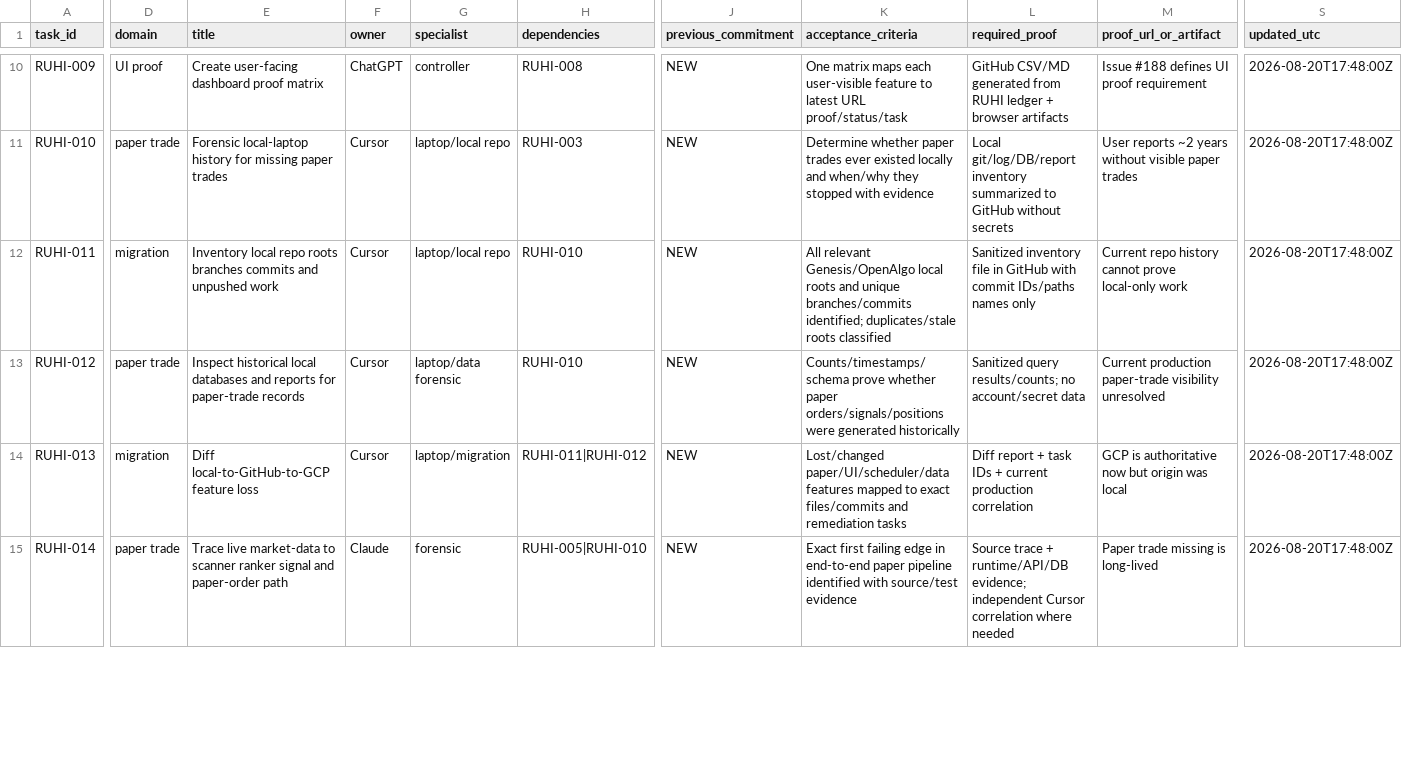
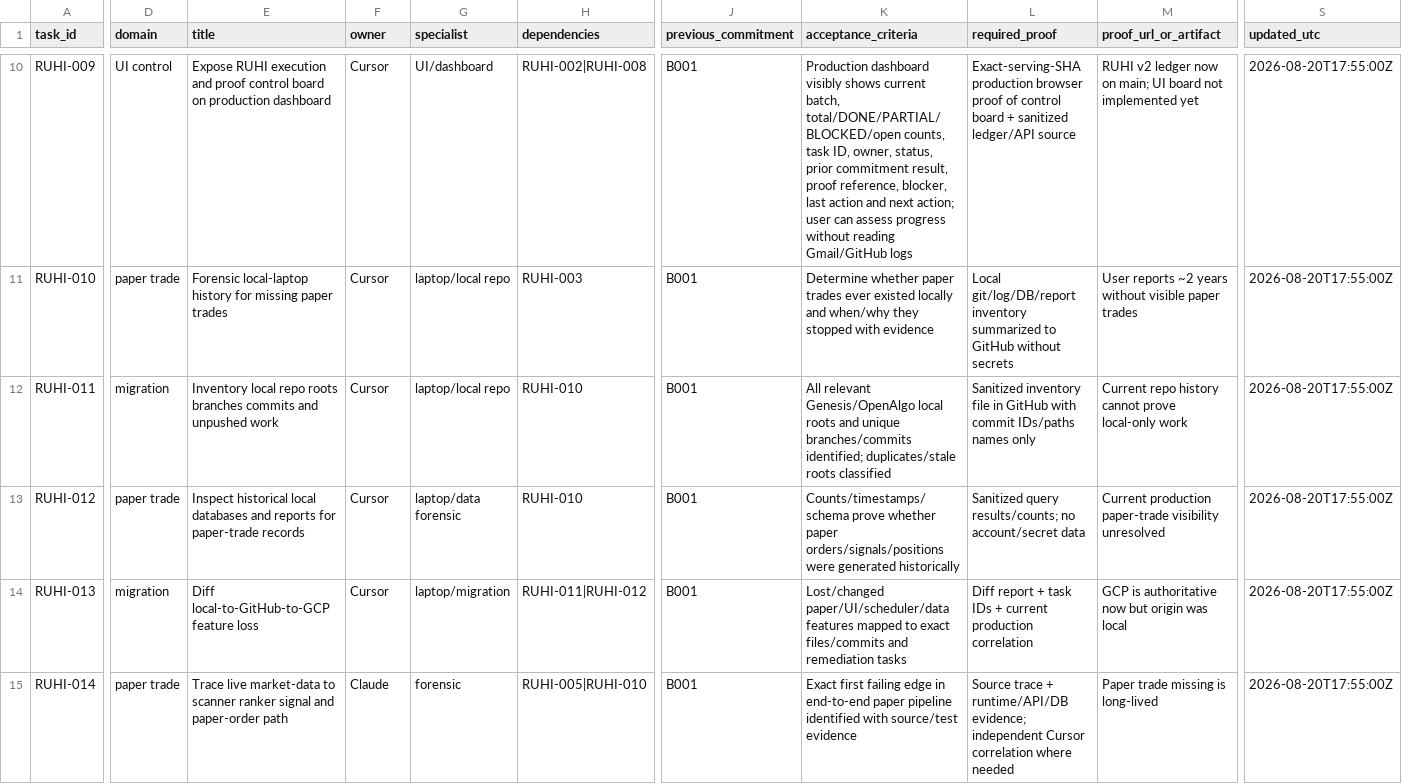
Before and after one commit to psw2025-cmd/Genesis_System3, a CSV file: reports/coordination/ruhi_task_ledger.csv, drawn as a sheet; only a part is shown, gaps mark what is left out; the diff covers the shown part only; the diff names each change by its address in the sheet, - before the commit and + after, or states it on an @@ line.

Commit message:
ops: reconcile B001 after RUHI v2 merge

```diff
--- a/reports/coordination/ruhi_task_ledger.csv
+++ b/reports/coordination/ruhi_task_ledger.csv
-D10 (domain): UI proof
+D10 (domain): UI control
-E10 (title): Create user-facing dashboard proof matrix
+E10 (title): Expose RUHI execution and proof control board on production dashboard
-F10 (owner): ChatGPT
+F10 (owner): Cursor
-G10 (specialist): controller
+G10 (specialist): UI/dashboard
-H10 (dependencies): RUHI-008
+H10 (dependencies): RUHI-002|RUHI-008
-J10:J15 (previous_commitment): NEW
+J10:J15 (previous_commitment): B001
-K10 (acceptance_criteria): One matrix maps each user-visible feature to latest URL proof/status/task
+K10 (acceptance_criteria): Production dashboard visibly shows current batch, total/DONE/PARTIAL/BLOCKED/open counts, task ID, owner, status, prior commitment result, proof reference, blocker, last action and next action; user can assess progress without reading Gmail/GitHub logs
-L10 (required_proof): GitHub CSV/MD generated from RUHI ledger + browser artifacts
+L10 (required_proof): Exact-serving-SHA production browser proof of control board + sanitized ledger/API source
-M10 (proof_url_or_artifact): Issue #188 defines UI proof requirement
+M10 (proof_url_or_artifact): RUHI v2 ledger now on main; UI board not implemented yet
-S10:S15 (updated_utc): 2026-08-20T17:48:00Z
+S10:S15 (updated_utc): 2026-08-20T17:55:00Z
```
Also changed, not shown: 61 edited cells elsewhere in this file.
